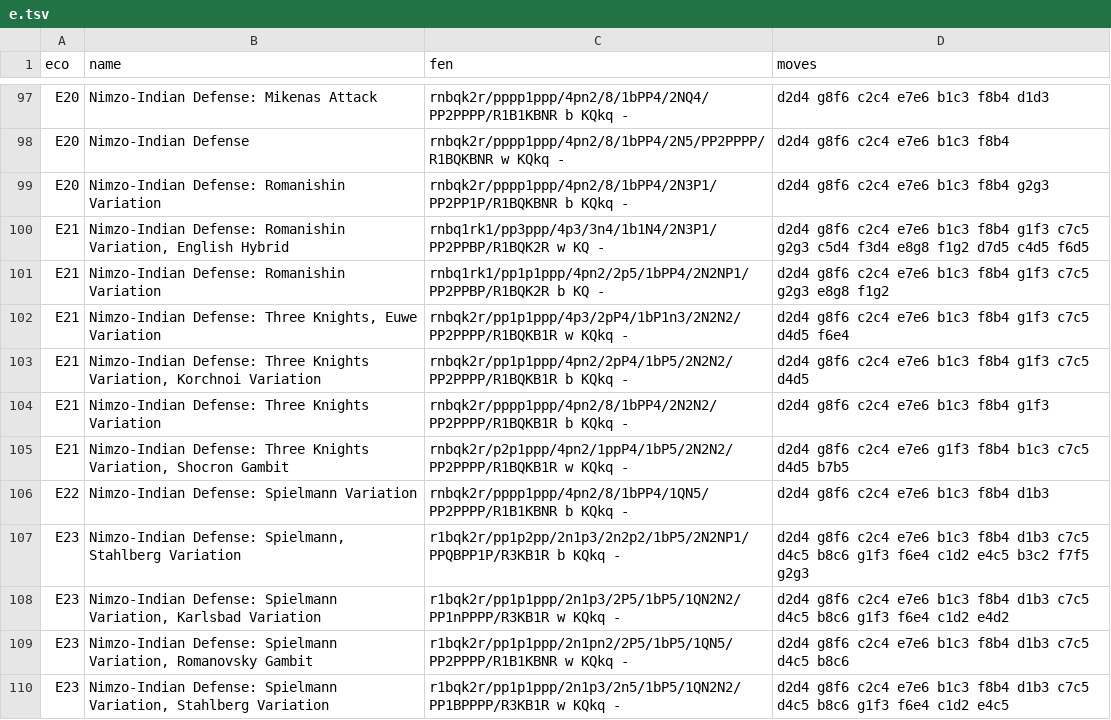
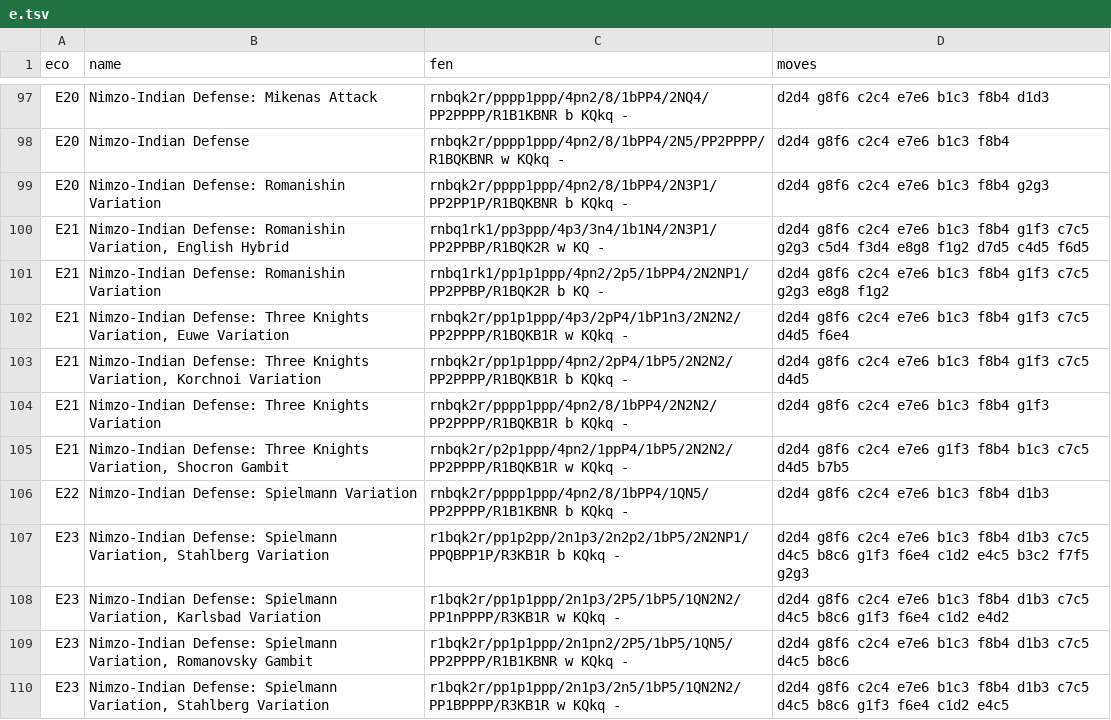
Before and after one commit to lichess-org/chess-openings, a TSV file: e.tsv, drawn as a sheet; only a part is shown, gaps mark what is left out; the diff covers the shown part only.

Commit message:
e.tsv: parity with scalachess after ornicar/scalachess#214

```diff
--- a/e.tsv
+++ b/e.tsv
@@ -101,3 +101,3 @@ E21	Nimzo-Indian Defense: Romanishin Variation, English Hybrid	rnbq1rk1/pp3ppp/4
 E21	Nimzo-Indian Defense: Romanishin Variation	rnbq1rk1/pp1p1ppp/4pn2/2p5/1bPP4/2N2NP1/PP2PPBP/R1BQK2R b KQ -	d2d4 g8f6 c2c4 e7e6 b1c3 f8b4 g1f3 c7c5 g2g3 e8g8 f1g2
-E21	Nimzo-Indian Defense: Three Knights, Euwe Variation	rnbqk2r/pp1p1ppp/4p3/2pP4/1bP1n3/2N2N2/PP2PPPP/R1BQKB1R w KQkq -	d2d4 g8f6 c2c4 e7e6 b1c3 f8b4 g1f3 c7c5 d4d5 f6e4
+E21	Nimzo-Indian Defense: Three Knights Variation, Euwe Variation	rnbqk2r/pp1p1ppp/4p3/2pP4/1bP1n3/2N2N2/PP2PPPP/R1BQKB1R w KQkq -	d2d4 g8f6 c2c4 e7e6 b1c3 f8b4 g1f3 c7c5 d4d5 f6e4
 E21	Nimzo-Indian Defense: Three Knights Variation, Korchnoi Variation	rnbqk2r/pp1p1ppp/4pn2/2pP4/1bP5/2N2N2/PP2PPPP/R1BQKB1R b KQkq -	d2d4 g8f6 c2c4 e7e6 b1c3 f8b4 g1f3 c7c5 d4d5
@@ -106,3 +106,3 @@ E21	Nimzo-Indian Defense: Three Knights Variation, Shocron Gambit	rnbqk2r/p2p1pp
 E22	Nimzo-Indian Defense: Spielmann Variation	rnbqk2r/pppp1ppp/4pn2/8/1bPP4/1QN5/PP2PPPP/R1B1KBNR b KQkq -	d2d4 g8f6 c2c4 e7e6 b1c3 f8b4 d1b3
-E23	Nimzo-Indian Defense: Spielmann, Stahlberg Variation	r1bqk2r/pp1p2pp/2n1p3/2n2p2/1bP5/2N2NP1/PPQBPP1P/R3KB1R b KQkq -	d2d4 g8f6 c2c4 e7e6 b1c3 f8b4 d1b3 c7c5 d4c5 b8c6 g1f3 f6e4 c1d2 e4c5 b3c2 f7f5 g2g3
+E23	Nimzo-Indian Defense: Spielmann Variation, Stahlberg Variation	r1bqk2r/pp1p2pp/2n1p3/2n2p2/1bP5/2N2NP1/PPQBPP1P/R3KB1R b KQkq -	d2d4 g8f6 c2c4 e7e6 b1c3 f8b4 d1b3 c7c5 d4c5 b8c6 g1f3 f6e4 c1d2 e4c5 b3c2 f7f5 g2g3
 E23	Nimzo-Indian Defense: Spielmann Variation, Karlsbad Variation	r1bqk2r/pp1p1ppp/2n1p3/2P5/1bP5/1QN2N2/PP1nPPPP/R3KB1R w KQkq -	d2d4 g8f6 c2c4 e7e6 b1c3 f8b4 d1b3 c7c5 d4c5 b8c6 g1f3 f6e4 c1d2 e4d2
```
Also changed, not shown: 13 edited cells elsewhere in this file.
